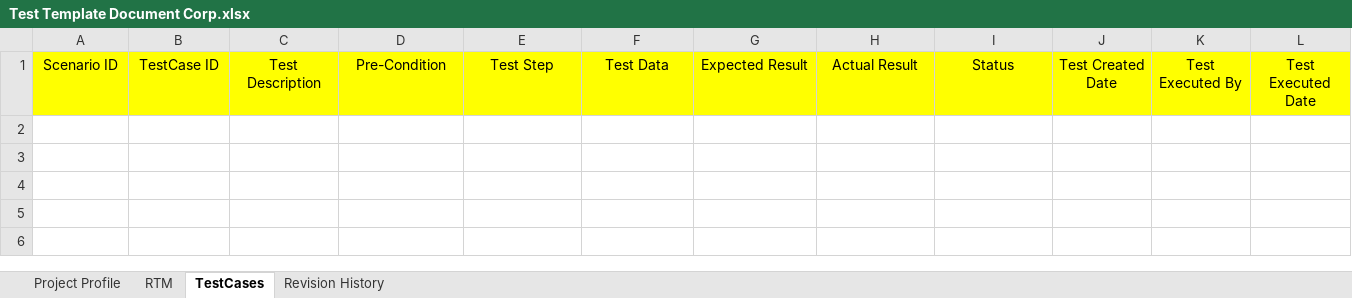
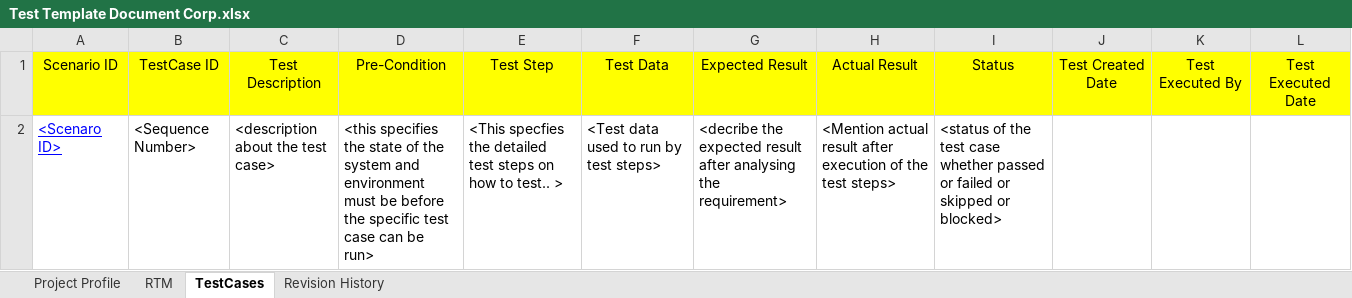
Before and after one commit to balaji-githubstore/NCSNotes, an Excel workbook: Test Template Document Corp.xlsx, sheet TestCases, drawn as a sheet; values as stored, in another font and other column widths than the file's, no borders; the diff names each change by its address in the sheet, - before the commit and + after, or states it on an @@ line.

Commit message:
testcase document - added description

```diff
--- a/Test Template Document Corp.xlsx (sheet TestCases)
+++ b/Test Template Document Corp.xlsx (sheet TestCases)
+row 2: <Scenaro ID> | <Sequence Number> | <description about the test case> | <this specifies the state of the system and environment must be before the specific test case can be run> | <This specfies the detailed test steps on how to test.. > | <Test data used to run by test steps> | <decribe the expected result after analysing the requirement> | <Mention actual result after execution of the test steps> | <status of the test case whether passed or failed or skipped or blocked>
```
Also changed, not shown: sheet Project Profile, sheet RTM, charts or pictures.
